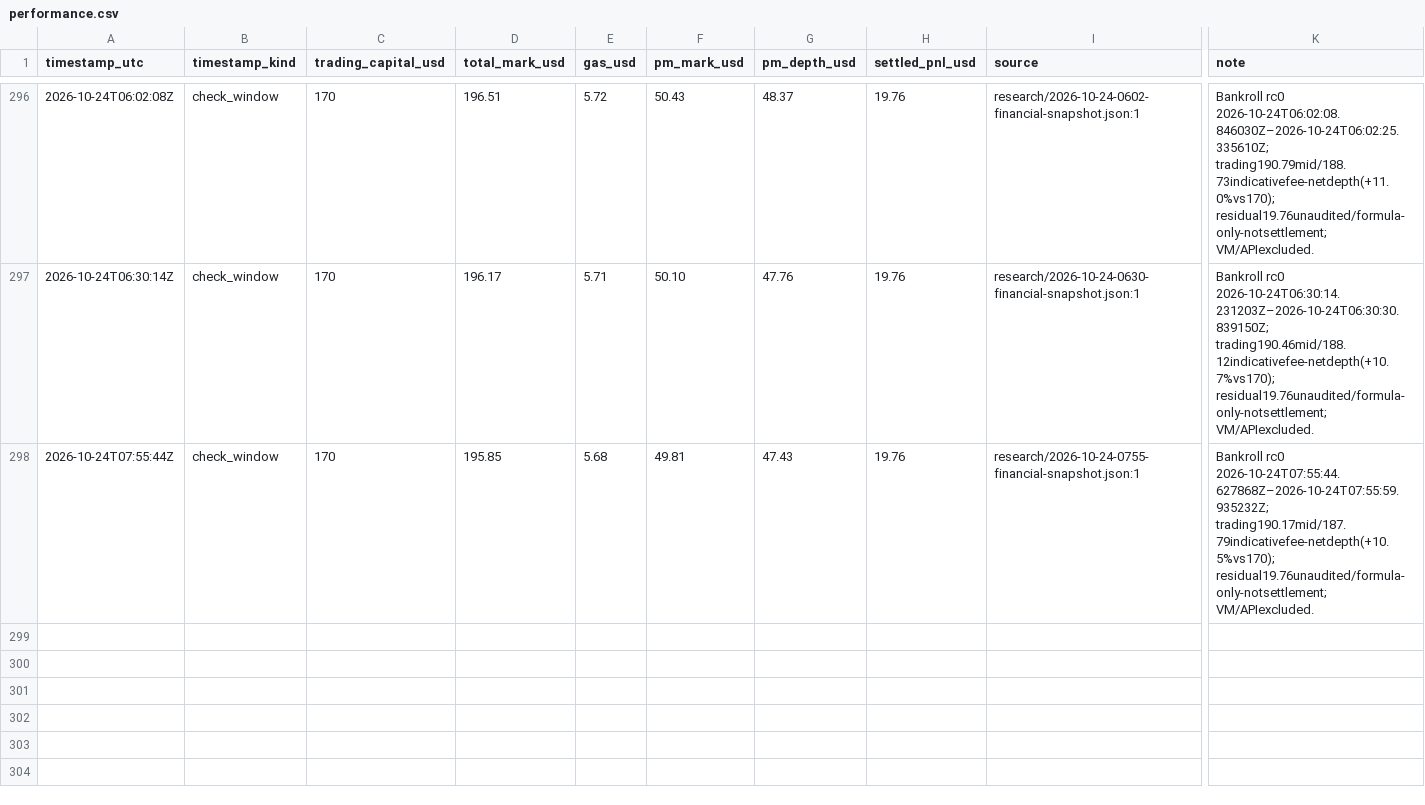
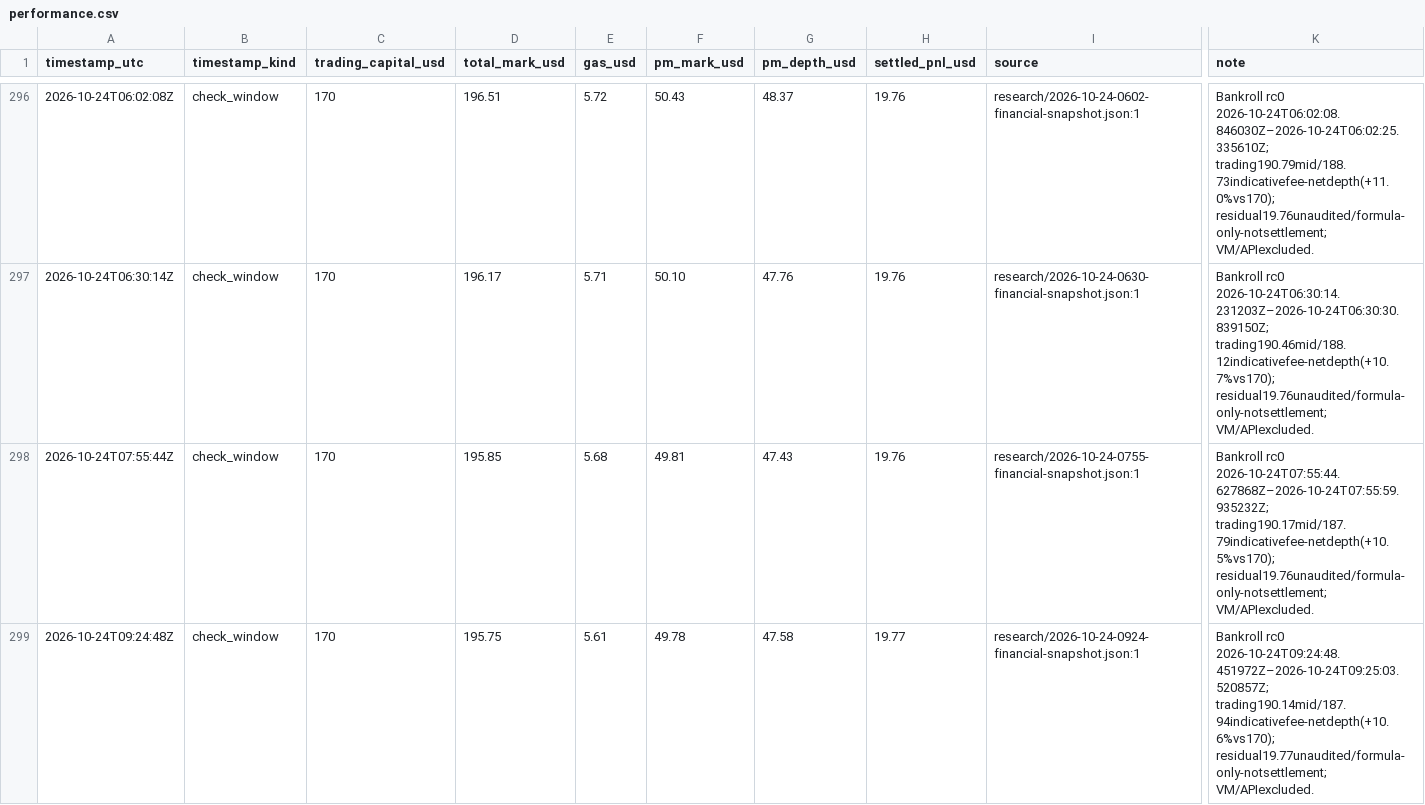
Before and after one commit to philippmerz/polyclaude, a CSV file: docs/performance.csv, drawn as a sheet; only a part is shown, gaps mark what is left out; rows hold the shown columns only; the diff names each change by its address in the sheet, - before the commit and + after, or states it on an @@ line.

Commit message:
Review OrcaRouter comparison and record 09:24 portfolio snapshot

```diff
--- a/docs/performance.csv
+++ b/docs/performance.csv
+row 299: 2026-10-24T09:24:48Z | check_window | 170 | 195.75 | 5.61 | 49.78 | 47.58 | 19.77 | research/2026-10-24-0924-financial-snapshot.json:1 | Bankroll rc0 2026-10-24T09:24:48.451972Z–2026-10-24T09:25:03.520857Z; trading190.14mid/187.94indicativefee-netdepth(+10.6%vs170); residual19.77unaudited/formula-only-notsettlement; VM/APIexcluded.
```
Also changed, not shown: 9 other files.
